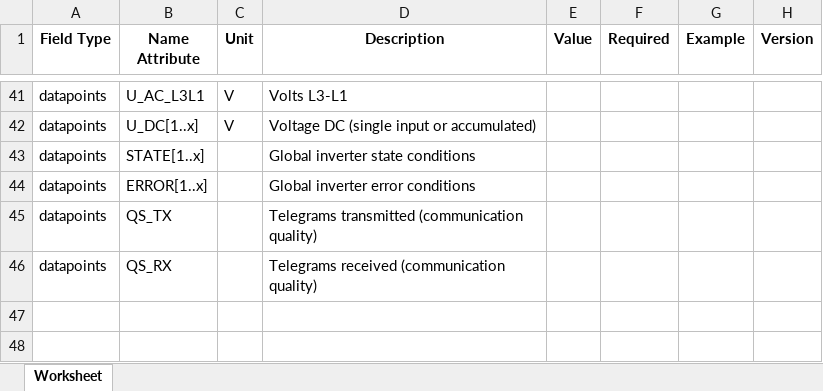
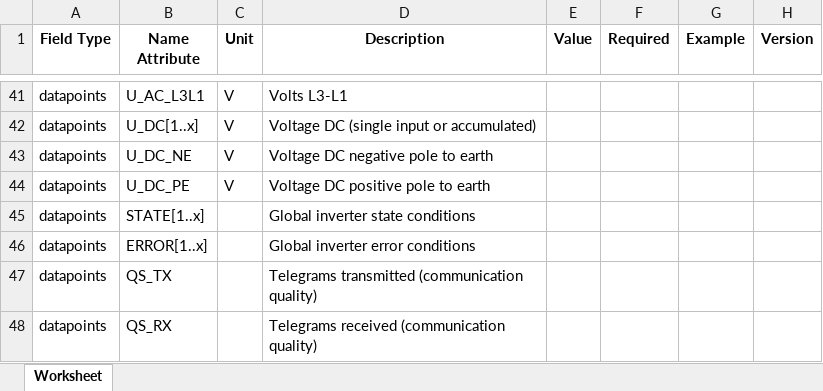
Before and after one commit to meteocontrol/meteocontrol.github.io, an Excel workbook: import-specification/devices/inverter.xlsx, sheet Worksheet, drawn as a sheet; only a part is shown, gaps mark what is left out; values as stored, in another font and other column widths than the file's, no borders; the diff names each change by its address in the sheet, - before the commit and + after, or states it on an @@ line.

```diff
--- a/import-specification/devices/inverter.xlsx (sheet Worksheet)
+++ b/import-specification/devices/inverter.xlsx (sheet Worksheet)
+row 43: datapoints | U_DC_NE | V | Voltage DC negative pole to earth
+row 44: datapoints | U_DC_PE | V | Voltage DC positive pole to earth
```
Also changed, not shown: import-specification/devices/meteo.xlsx, 2 other files.
